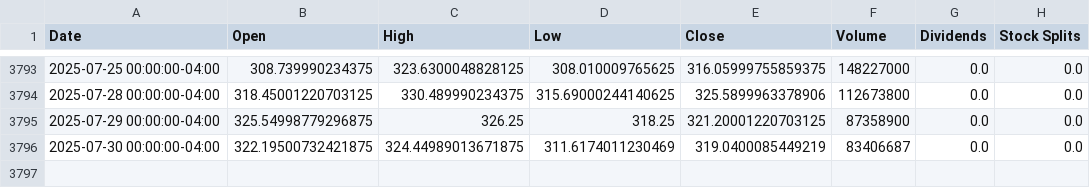
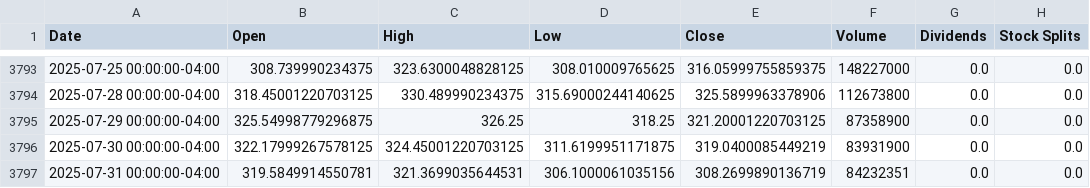
Before and after one commit to codereport/blink, a CSV file: historical_data/TSLA.csv, drawn as a sheet; only a part is shown, gaps mark what is left out.

```diff
--- a/historical_data/TSLA.csv
+++ b/historical_data/TSLA.csv
@@ -3795,2 +3795,3 @@ Date,Open,High,Low,Close,Volume,Dividends,Stock Splits
 2025-07-29 00:00:00-04:00,325.54998779296875,326.25,318.25,321.20001220703125,87358900,0.0,0.0
-2025-07-30 00:00:00-04:00,322.19500732421875,324.44989013671875,311.6174011230469,319.0400085449219,83406687,0.0,0.0
+2025-07-30 00:00:00-04:00,322.17999267578125,324.45001220703125,311.6199951171875,319.0400085449219,83931900,0.0,0.0
+2025-07-31 00:00:00-04:00,319.5849914550781,321.3699035644531,306.1000061035156,308.2699890136719,84232351,0.0,0.0
```
Also changed, not shown: historical_data/AMZN.csv, historical_data/NVDA.csv, 3 other files.
